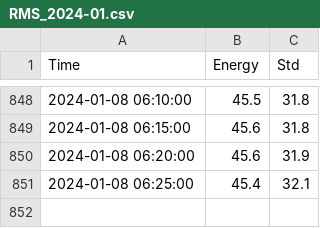
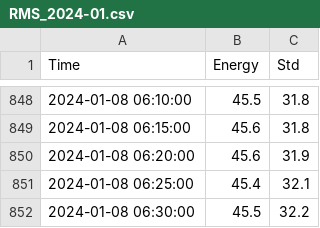
Before and after one commit to nlanget/Aaknes-borehole, a CSV file: data/energy/RMS_2024-01.csv, drawn as a sheet; only a part is shown, gaps mark what is left out; the diff names each change by its address in the sheet, - before the commit and + after, or states it on an @@ line.

Commit message:
Updated data files

```diff
--- a/data/energy/RMS_2024-01.csv
+++ b/data/energy/RMS_2024-01.csv
+row 852: 2024-01-08 06:30:00 | 45.5 | 32.2
```
Also changed, not shown: data/availability/data_availability_2024.csv, 1 other file.
